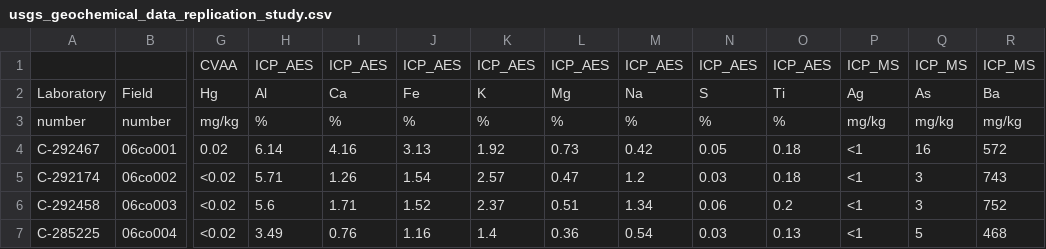
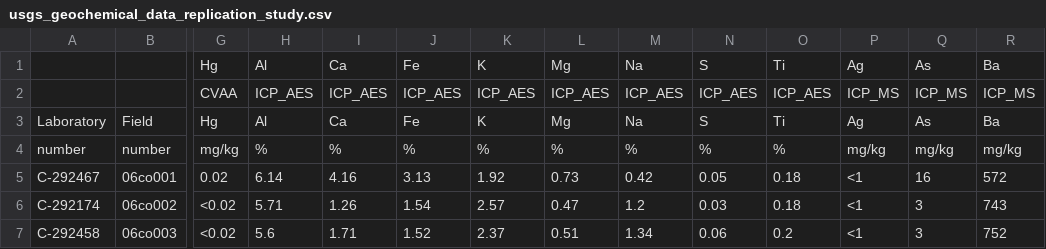
Before and after one commit to geochemica/Replication-Study, a CSV file: usgs_geochemical_data_replication_study.csv, drawn as a sheet; only a part is shown, gaps mark what is left out; the shorter side is filled out with more unchanged rows; rows hold the shown columns only; the diff names each change by its address in the sheet, - before the commit and + after, or states it on an @@ line.

Commit message:
Update usgs_geochemical_data_replication_study.csv

```diff
--- a/usgs_geochemical_data_replication_study.csv
+++ b/usgs_geochemical_data_replication_study.csv
+row 1:  |  | Hg | Al | Ca | Fe | K | Mg | Na | S | Ti | Ag | As | Ba
```
